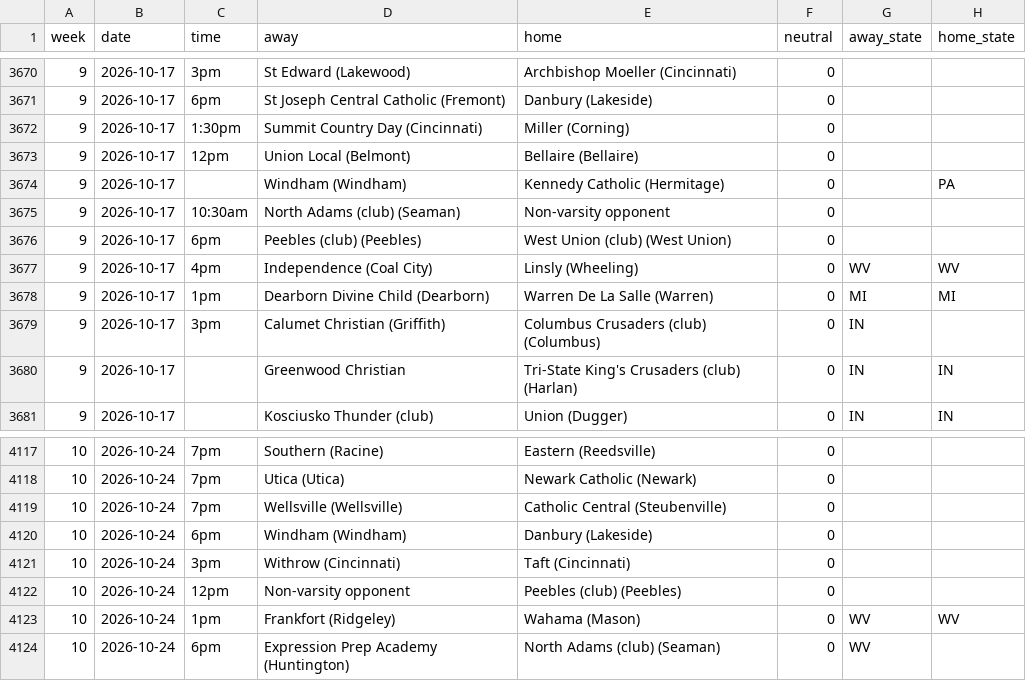
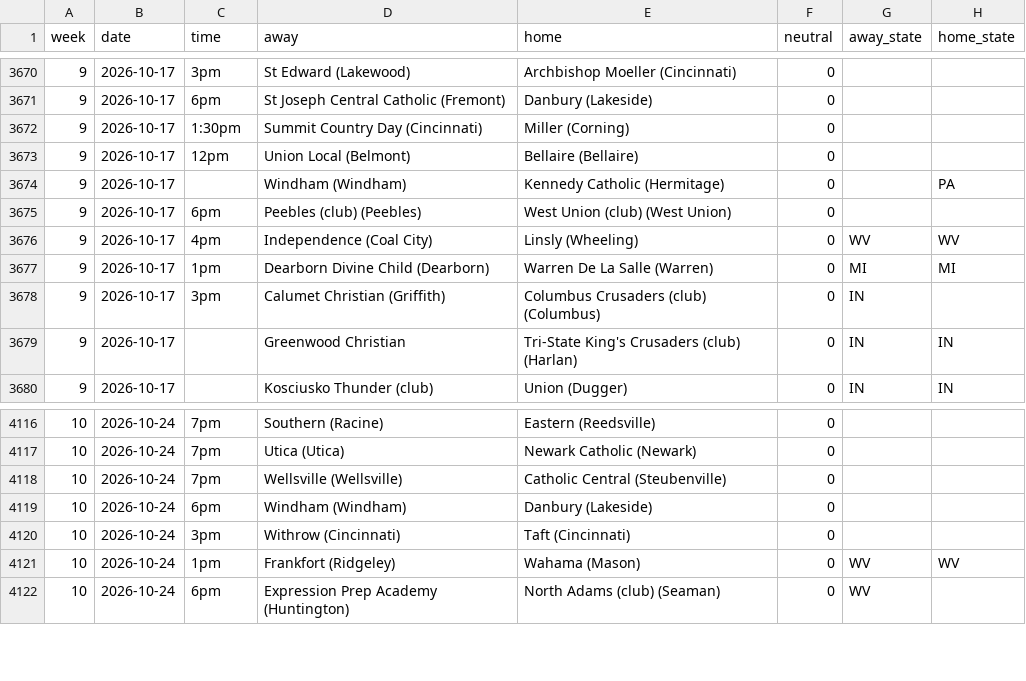
Before and after one commit to ktgz892ydt-gif/sneaky-fb-ratings, a CSV file: data/schedule_2026.csv, drawn as a sheet; only a part is shown, gaps mark what is left out; the diff names each change by its address in the sheet, - before the commit and + after, or states it on an @@ line.

```diff
--- a/data/schedule_2026.csv
+++ b/data/schedule_2026.csv
-row 3675: 9 | 2026-10-17 | 10:30am | North Adams (club) (Seaman) | Non-varsity opponent | 0
-row 4122: 10 | 2026-10-24 | 12pm | Non-varsity opponent | Peebles (club) (Peebles) | 0
```
Also changed, not shown: 2 other files.
